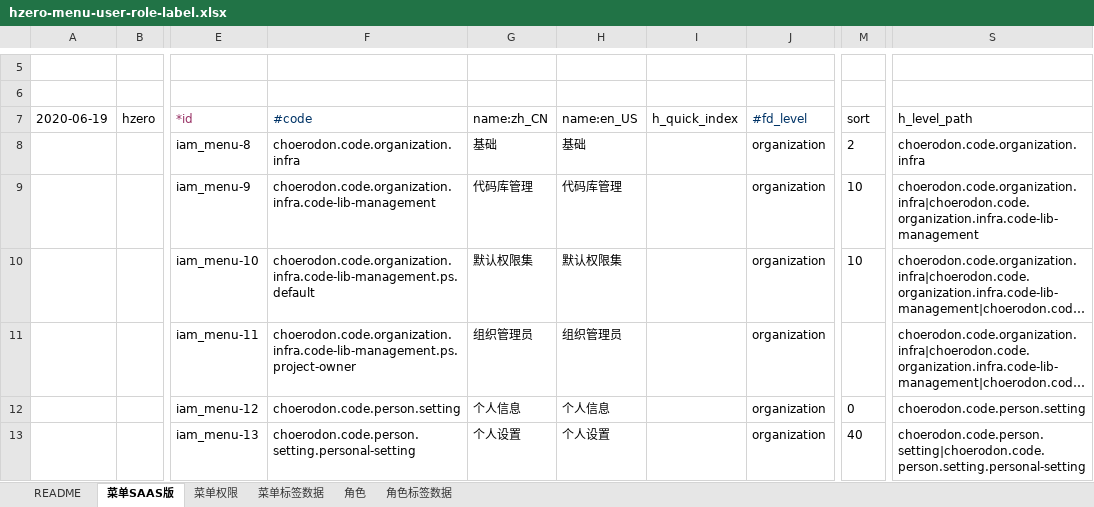
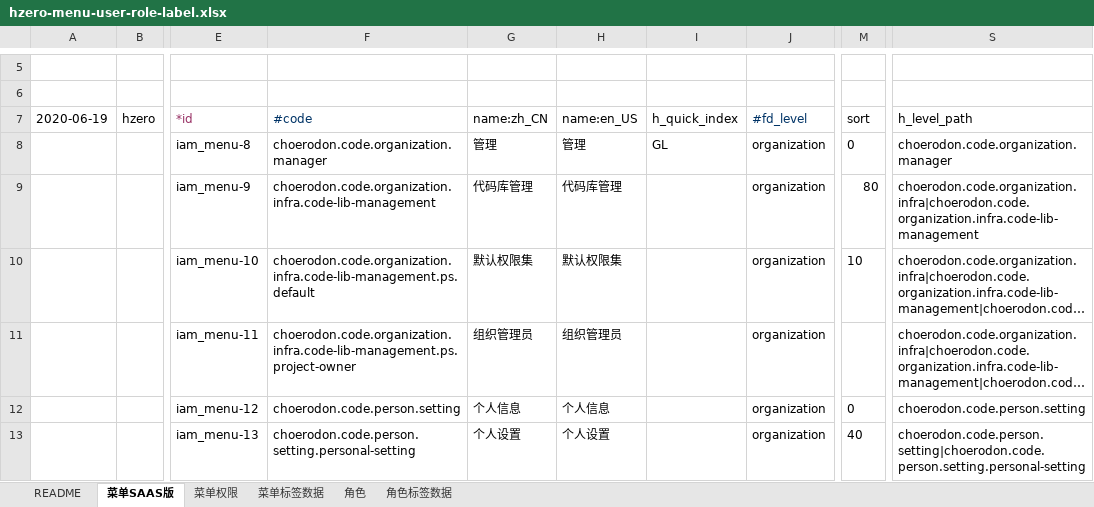
Before and after one commit to open-hand/code-repo-service, an Excel workbook: src/main/resources/script/db/init-data/hrds_code_repo/hzero_platform/hzero-menu-user-role-label.xlsx, sheet 菜单SAAS版, drawn as a sheet; only a part is shown, gaps mark what is left out; long unchanged cells end in …; values as stored, in another font and other column widths than the file's, no borders; the diff names each change by its address in the sheet, - before the commit and + after, or states it on an @@ line.

Commit message:
[IMP] 修改数据初始化

```diff
--- a/src/main/resources/script/db/init-data/hrds_code_repo/hzero_platform/hzero-menu-user-role-label.xlsx (sheet 菜单SAAS版)
+++ b/src/main/resources/script/db/init-data/hrds_code_repo/hzero_platform/hzero-menu-user-role-label.xlsx (sheet 菜单SAAS版)
-F8 (#code): choerodon.code.organization.infra
+F8 (#code): choerodon.code.organization.manager
-G8 (name:zh_CN): 基础
+G8 (name:zh_CN): 管理
-H8 (name:en_US): 基础
+H8 (name:en_US): 管理
-I8 (h_quick_index): (empty)
+I8 (h_quick_index): GL
-M8 (sort): 2
+M8 (sort): 0
-S8 (h_level_path): choerodon.code.organization.infra
+S8 (h_level_path): choerodon.code.organization.manager
-M9 (sort): 10
+M9 (sort): 80
```
Also changed, not shown: sheet 菜单标签数据.
